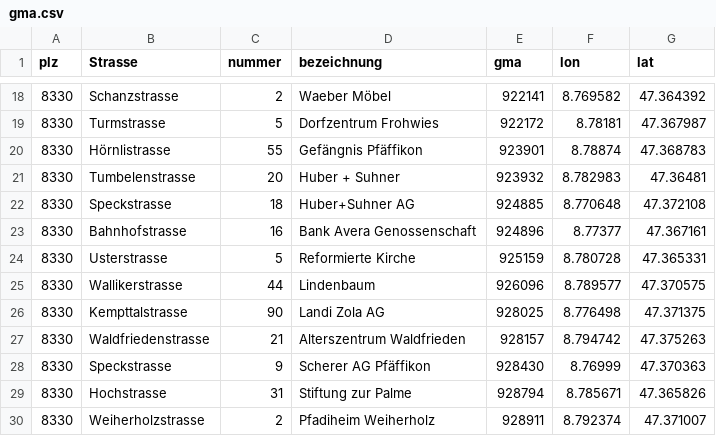
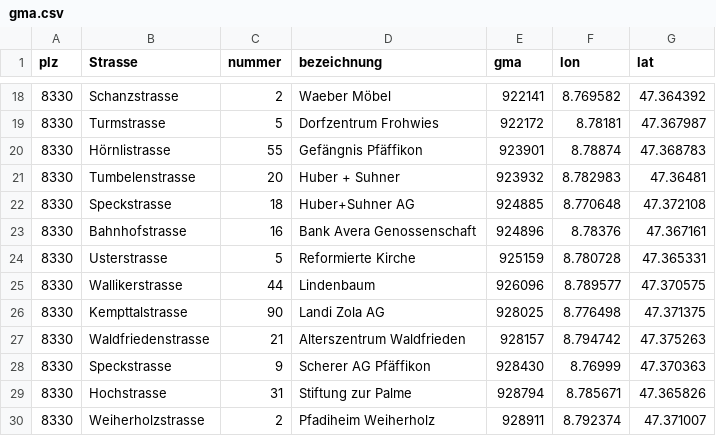
Before and after one commit to loeti82/firemap, a CSV file: gma.csv, drawn as a sheet; only a part is shown, gaps mark what is left out.

Commit message:
Update gma.csv

```diff
--- a/gma.csv
+++ b/gma.csv
@@ -22,3 +22,3 @@
 8330;Speckstrasse;18;Huber+Suhner AG;924885;8.770648;47.372108
-8330;Bahnhofstrasse;16;Bank Avera Genossenschaft;924896;8.77377;47.367161
+8330;Bahnhofstrasse;16;Bank Avera Genossenschaft;924896;8.78376;47.367161
 8330;Usterstrasse;5;Reformierte Kirche;925159;8.780728;47.365331
```
